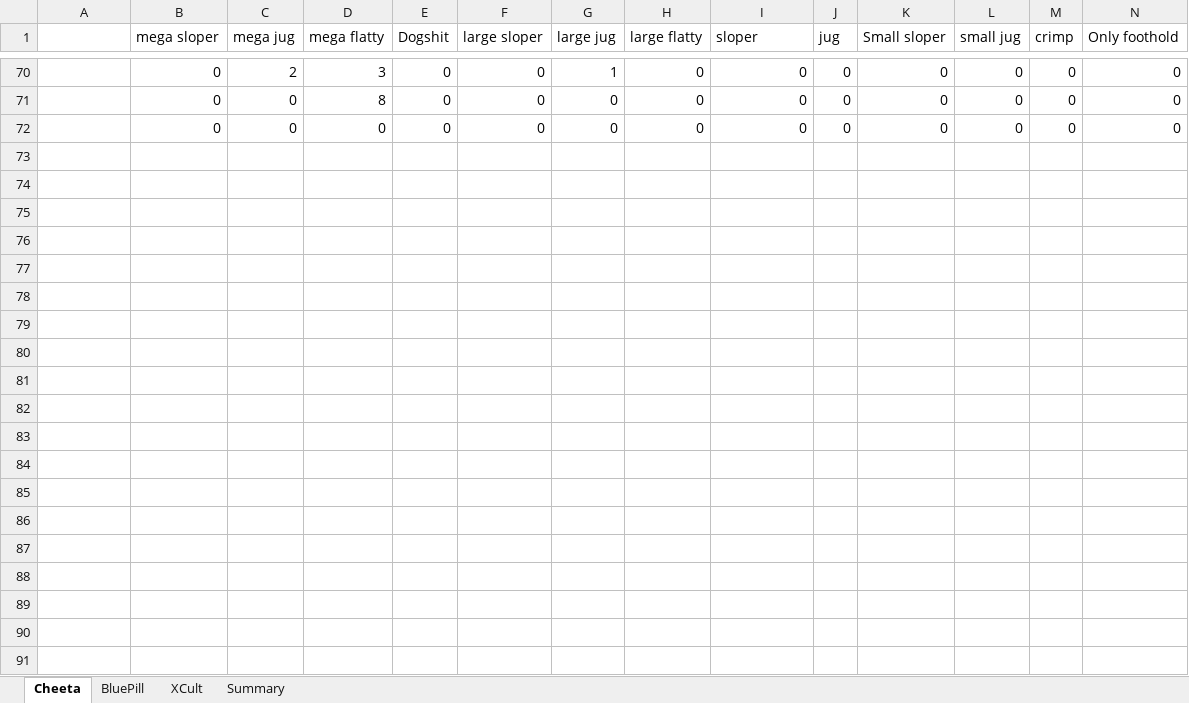
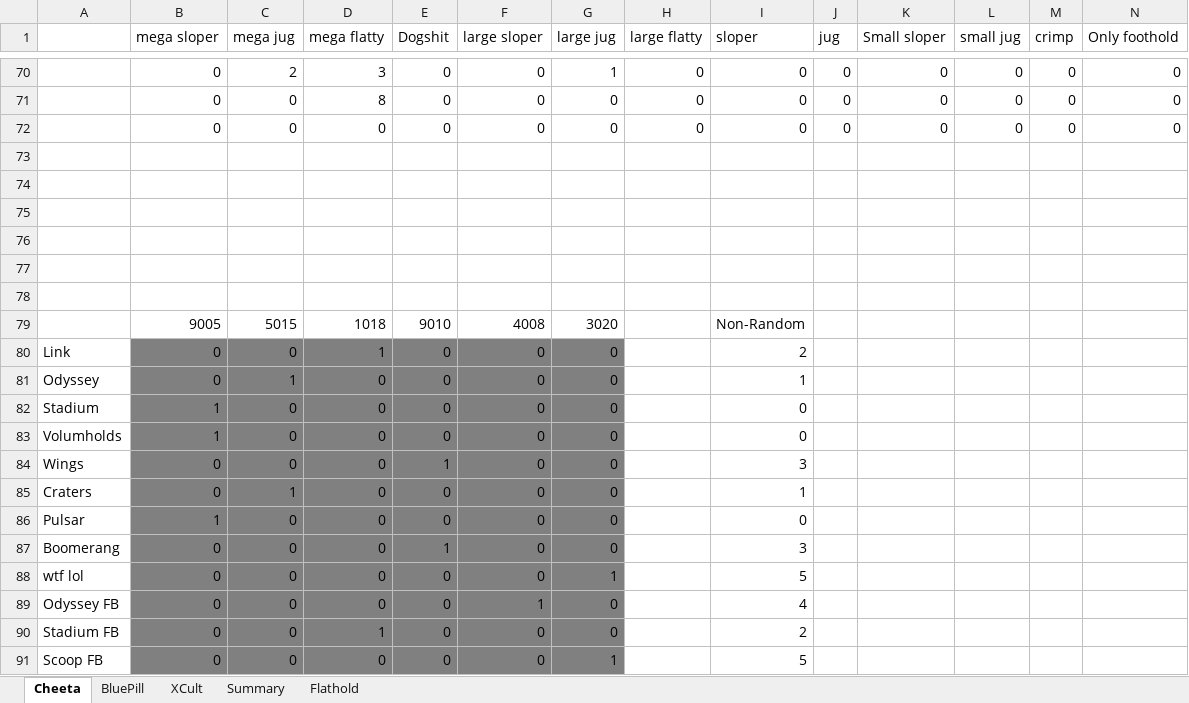
Before and after one commit to jacpa42/KragSentrale, an Excel workbook: OrderForms/Hold distro.xlsx, sheet Cheeta, drawn as a sheet; only a part is shown, gaps mark what is left out; values as stored, in another font and other column widths than the file's, no borders; rows hold the shown columns only; the diff covers the shown part only; the diff names each change by its address in the sheet, - before the commit and + after, or states it on an @@ line.

```diff
--- a/OrderForms/Hold distro.xlsx (sheet Cheeta)
+++ b/OrderForms/Hold distro.xlsx (sheet Cheeta)
+sheet tab: Flathold
+row 73: (empty)
+row 74: (empty)
+row 75: (empty)
+row 76: (empty)
+row 77: (empty)
+row 78: (empty)
+row 79:  | 9005 | 5015 | 1018 | 9010 | 4008 | 3020 |  | Non-Random
+row 80: Link | 0 | 0 | 1 | 0 | 0 | 0 |  | 2
+row 81: Odyssey | 0 | 1 | 0 | 0 | 0 | 0 |  | 1
+row 82: Stadium | 1 | 0 | 0 | 0 | 0 | 0 |  | 0
+row 83: Volumholds | 1 | 0 | 0 | 0 | 0 | 0 |  | 0
+row 84: Wings | 0 | 0 | 0 | 1 | 0 | 0 |  | 3
+row 85: Craters | 0 | 1 | 0 | 0 | 0 | 0 |  | 1
+row 86: Pulsar | 1 | 0 | 0 | 0 | 0 | 0 |  | 0
+row 87: Boomerang | 0 | 0 | 0 | 1 | 0 | 0 |  | 3
+row 88: wtf lol | 0 | 0 | 0 | 0 | 0 | 1 |  | 5
+row 89: Odyssey FB | 0 | 0 | 0 | 0 | 1 | 0 |  | 4
+row 90: Stadium FB | 0 | 0 | 1 | 0 | 0 | 0 |  | 2
+row 91: Scoop FB | 0 | 0 | 0 | 0 | 0 | 1 |  | 5
```
Also changed, not shown: 11 added rows and 133 edited cells elsewhere in this sheet, sheet Summary, sheet XCult, sheet BluePill, formulas that keep their value, charts or pictures, OrderForms/flathold.xlsx, 4 other files.
